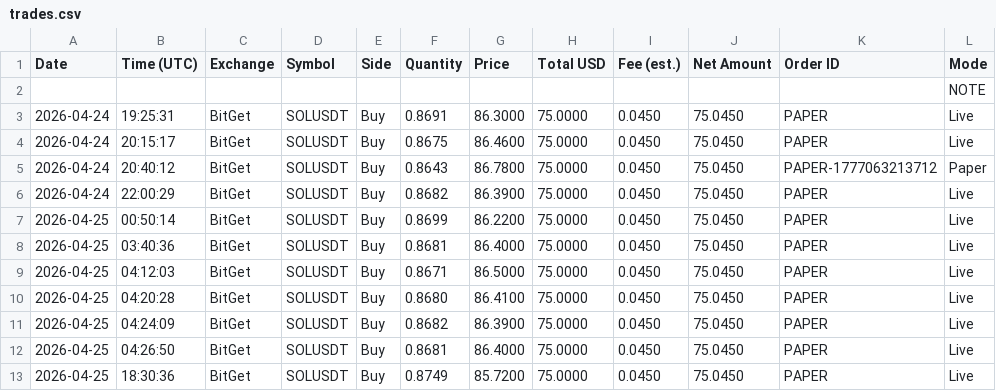
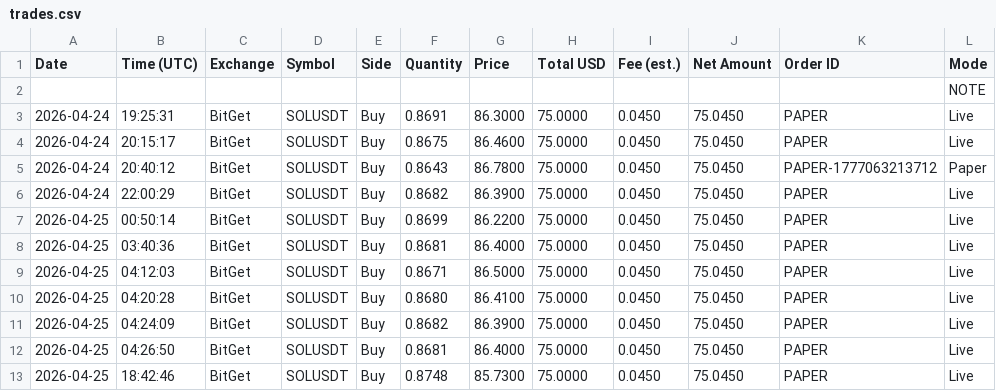
Before and after one commit to linuxdls14-prog/jackson-video-resources-claude-tradingview-mcp-trading, a CSV file: trades.csv, drawn as a sheet; only a part is shown; the diff names each change by its address in the sheet, - before the commit and + after, or states it on an @@ line.

Commit message:
state: trades.csv 2026-04-25T18:42

```diff
--- a/trades.csv
+++ b/trades.csv
-B13 (Time (UTC)): 18:30:36
+B13 (Time (UTC)): 18:42:46
-F13 (Quantity): 0.8749
+F13 (Quantity): 0.8748
-G13 (Price): 85.7200
+G13 (Price): 85.7300
```
